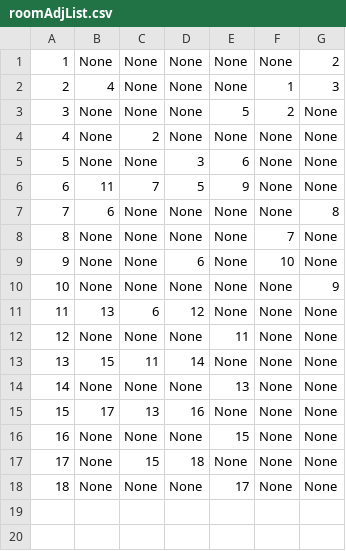
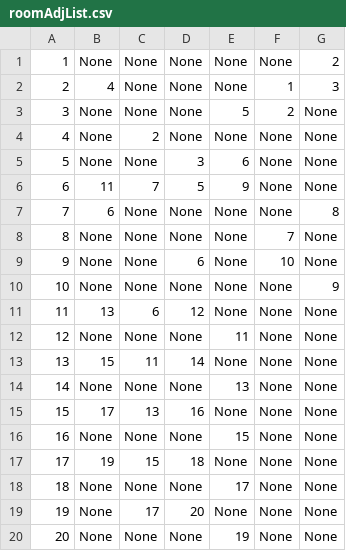
Before and after one commit to pkokosielis/Chains-of-Ivy, a CSV file: csv/roomAdjList.csv, drawn as a sheet.

```diff
--- a/csv/roomAdjList.csv
+++ b/csv/roomAdjList.csv
@@ -16,3 +16,5 @@
 16;None;None;None;15;None;None
-17;None;15;18;None;None;None
+17;19;15;18;None;None;None
 18;None;None;None;17;None;None
+19;None;17;20;None;None;None
+20;None;None;None;19;None;None
```
Also changed, not shown: csv/roomList.csv, 2 other files.
